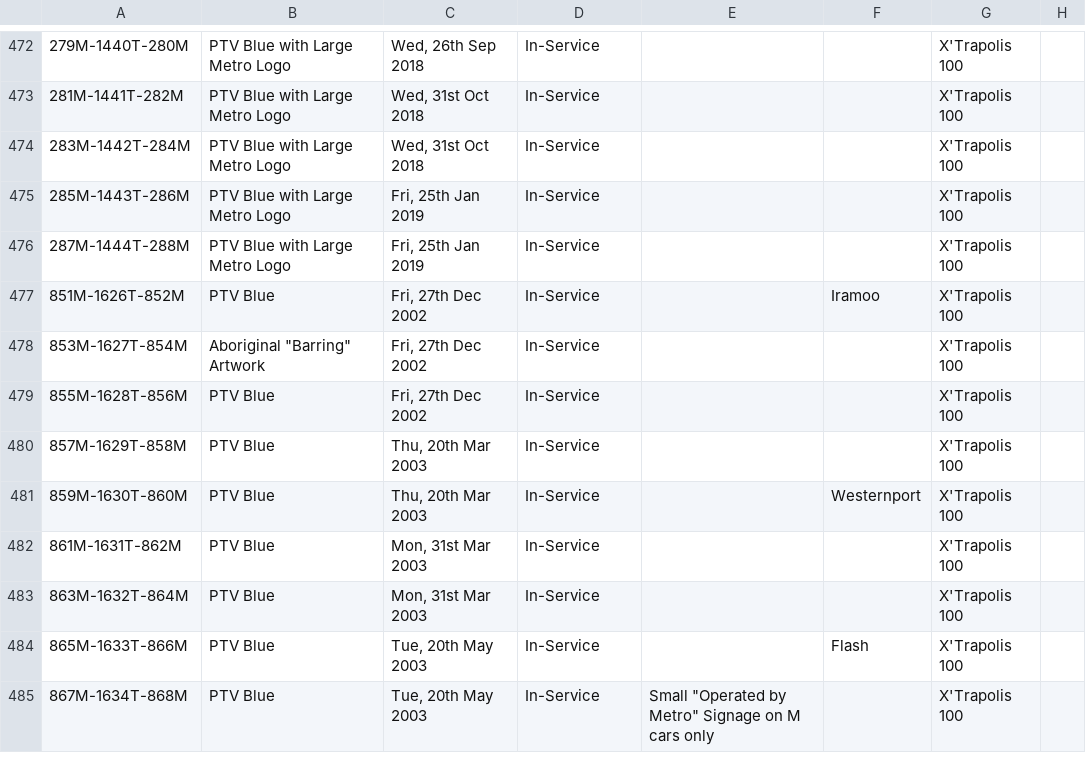
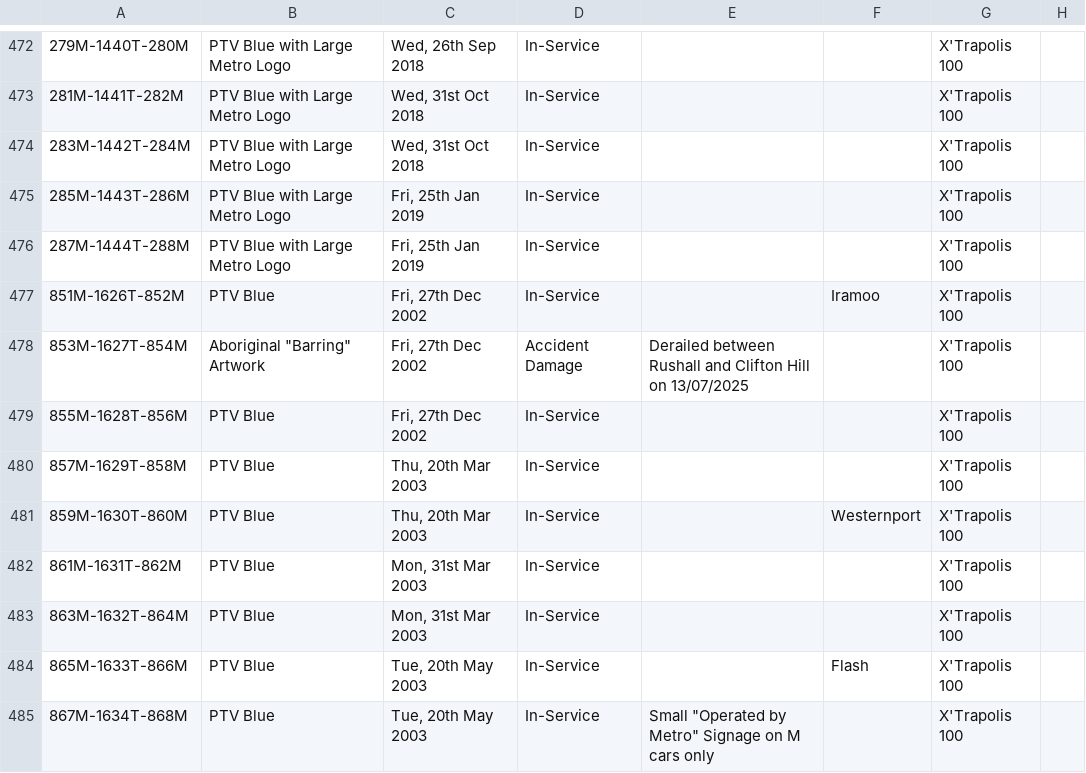
Before and after one commit to XM9G/railway-photos, a CSV file: trainsets.csv, drawn as a sheet; only a part is shown, gaps mark what is left out; the diff names each change by its address in the sheet, - before the commit and + after, or states it on an @@ line.

Commit message:
update trainsets.csv to reflect accident damage for 853M-1627T-854M

```diff
--- a/trainsets.csv
+++ b/trainsets.csv
-D478: In-Service
+D478: Accident Damage
-E478: (empty)
+E478: Derailed between Rushall and Clifton Hill on 13/07/2025
```
